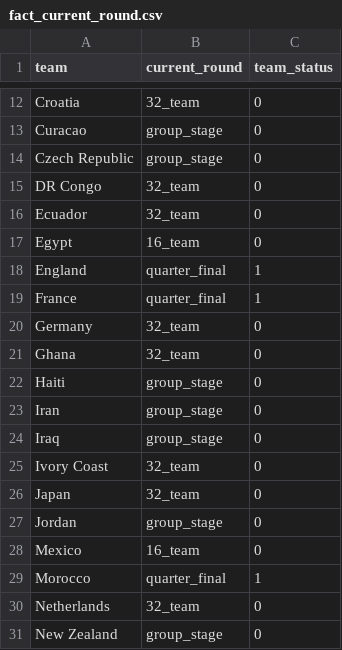
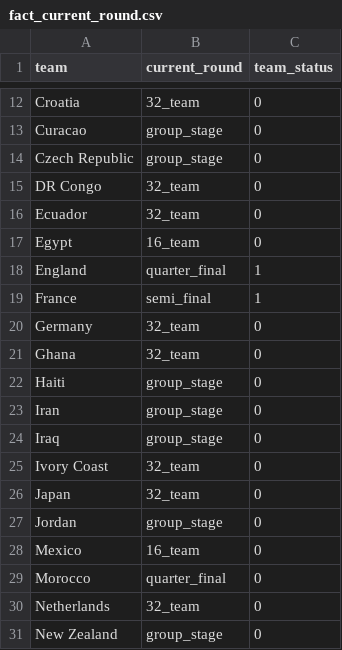
Before and after one commit to rayonjuly/wc2026_msb, a CSV file: data/fact_current_round.csv, drawn as a sheet; only a part is shown, gaps mark what is left out.

```diff
--- a/data/fact_current_round.csv
+++ b/data/fact_current_round.csv
@@ -18,3 +18,3 @@ Egypt,16_team,0
 England,quarter_final,1
-France,quarter_final,1
+France,semi_final,1
 Germany,32_team,0
@@ -28,3 +28,3 @@ Jordan,group_stage,0
 Mexico,16_team,0
-Morocco,quarter_final,1
+Morocco,quarter_final,0
 Netherlands,32_team,0
```
Also changed, not shown: data/standing.csv, 7 other files.
